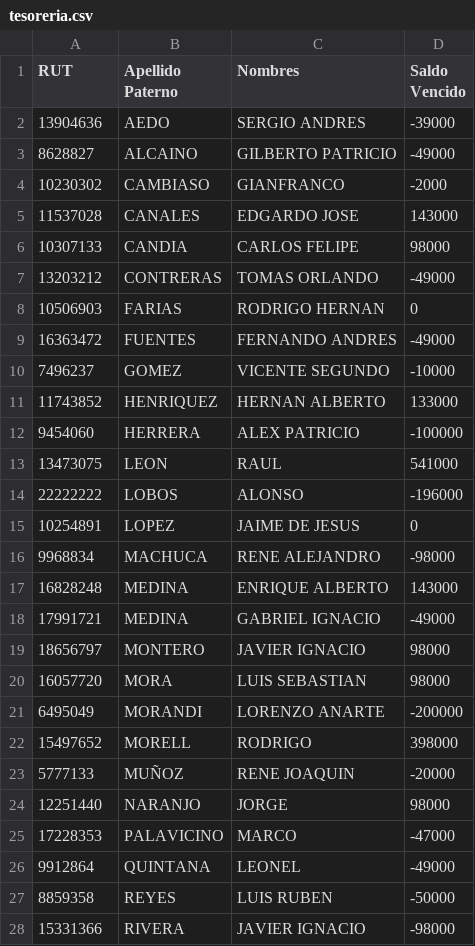
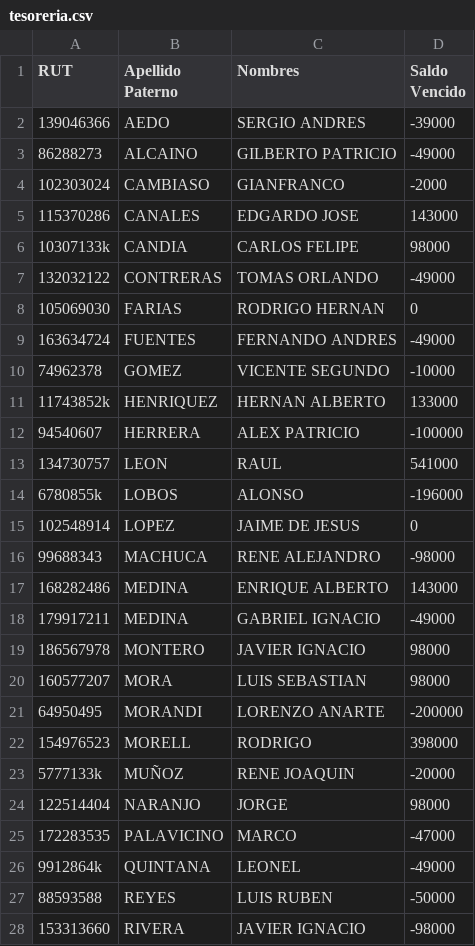
Before and after one commit to alvarorubiocl/RL122, a CSV file: tesoreria.csv, drawn as a sheet; only a part is shown; the diff covers the shown part only.

Commit message:
Add files via upload

```diff
--- a/tesoreria.csv
+++ b/tesoreria.csv
@@ -1,28 +1,28 @@
 RUT;Apellido Paterno;Nombres;Saldo Vencido
-13904636;AEDO;SERGIO ANDRES;-39000
-8628827;ALCAINO;GILBERTO PATRICIO;-49000
-10230302;CAMBIASO;GIANFRANCO;-2000
-11537028;CANALES;EDGARDO JOSE;143000
-10307133;CANDIA;CARLOS FELIPE;98000
-13203212;CONTRERAS;TOMAS ORLANDO;-49000
-10506903;FARIAS;RODRIGO HERNAN;0
-16363472;FUENTES;FERNANDO ANDRES;-49000
-7496237;GOMEZ;VICENTE SEGUNDO;-10000
-11743852;HENRIQUEZ;HERNAN ALBERTO;133000
-9454060;HERRERA;ALEX PATRICIO;-100000
-13473075;LEON;RAUL;541000
-22222222;LOBOS;ALONSO;-196000
-10254891;LOPEZ;JAIME DE JESUS;0
-9968834;MACHUCA;RENE ALEJANDRO;-98000
-16828248;MEDINA;ENRIQUE ALBERTO;143000
-17991721;MEDINA;GABRIEL IGNACIO;-49000
-18656797;MONTERO;JAVIER IGNACIO;98000
-16057720;MORA;LUIS SEBASTIAN;98000
-6495049;MORANDI;LORENZO ANARTE;-200000
-15497652;MORELL;RODRIGO;398000
-5777133;MUÑOZ;RENE JOAQUIN;-20000
-12251440;NARANJO;JORGE;98000
-17228353;PALAVICINO;MARCO;-47000
-9912864;QUINTANA;LEONEL;-49000
-8859358;REYES;LUIS RUBEN;-50000
-15331366;RIVERA;JAVIER IGNACIO;-98000
+139046366;AEDO;SERGIO ANDRES;-39000
+86288273;ALCAINO;GILBERTO PATRICIO;-49000
+102303024;CAMBIASO;GIANFRANCO;-2000
+115370286;CANALES;EDGARDO JOSE;143000
+10307133k;CANDIA;CARLOS FELIPE;98000
+132032122;CONTRERAS;TOMAS ORLANDO;-49000
+105069030;FARIAS;RODRIGO HERNAN;0
+163634724;FUENTES;FERNANDO ANDRES;-49000
+74962378;GOMEZ;VICENTE SEGUNDO;-10000
+11743852k;HENRIQUEZ;HERNAN ALBERTO;133000
+94540607;HERRERA;ALEX PATRICIO;-100000
+134730757;LEON;RAUL;541000
+6780855k;LOBOS;ALONSO;-196000
+102548914;LOPEZ;JAIME DE JESUS;0
+99688343;MACHUCA;RENE ALEJANDRO;-98000
+168282486;MEDINA;ENRIQUE ALBERTO;143000
+179917211;MEDINA;GABRIEL IGNACIO;-49000
+186567978;MONTERO;JAVIER IGNACIO;98000
+160577207;MORA;LUIS SEBASTIAN;98000
+64950495;MORANDI;LORENZO ANARTE;-200000
+154976523;MORELL;RODRIGO;398000
+5777133k;MUÑOZ;RENE JOAQUIN;-20000
+122514404;NARANJO;JORGE;98000
+172283535;PALAVICINO;MARCO;-47000
+9912864k;QUINTANA;LEONEL;-49000
+88593588;REYES;LUIS RUBEN;-50000
+153313660;RIVERA;JAVIER IGNACIO;-98000
```
Also changed, not shown: 9 edited cells elsewhere in this file.
